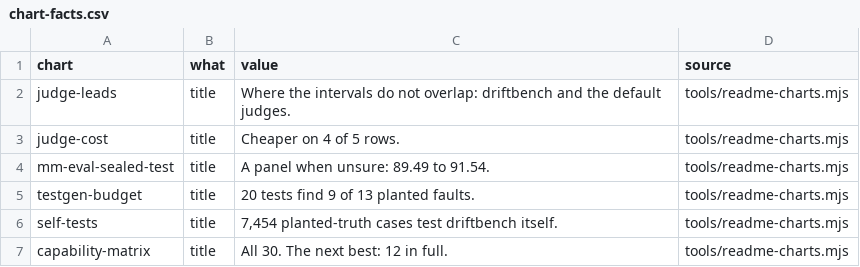
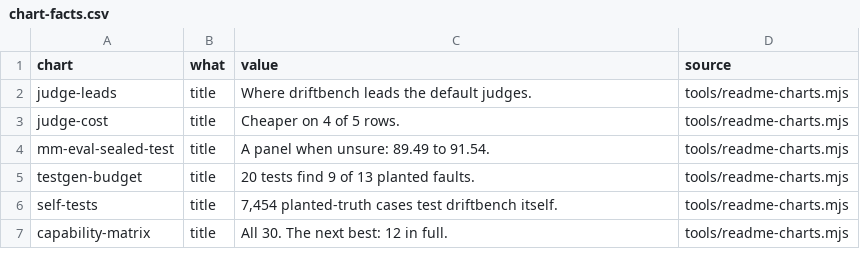
Before and after one commit to NexusGPT/driftbench, a CSV file: docs/assets/data/chart-facts.csv, drawn as a sheet; only a part is shown.

```diff
--- a/docs/assets/data/chart-facts.csv
+++ b/docs/assets/data/chart-facts.csv
@@ -1,3 +1,3 @@
 "chart","what","value","source"
-"judge-leads","title","Where the intervals do not overlap: driftbench and the default judges.","tools/readme-charts.mjs"
+"judge-leads","title","Where driftbench leads the default judges.","tools/readme-charts.mjs"
 "judge-cost","title","Cheaper on 4 of 5 rows.","tools/readme-charts.mjs"
```
Also changed, not shown: 8 other files.
